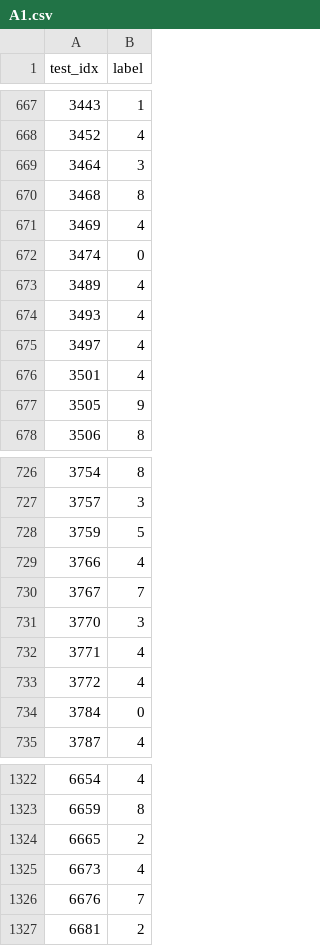
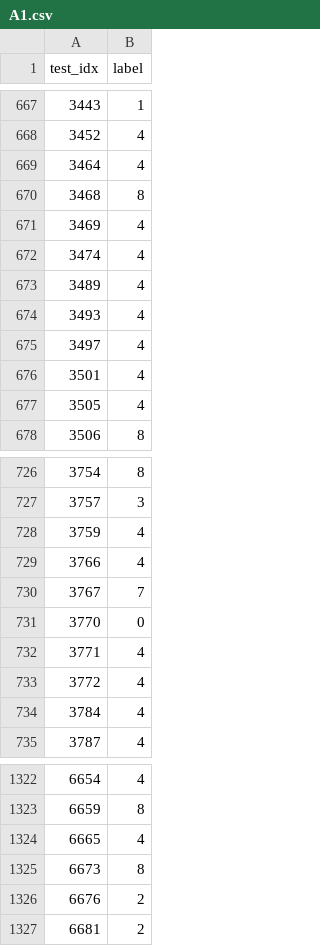
Before and after one commit to fgrtqrwadtryehjsd/AFAC_3, a CSV file: output/A1.csv, drawn as a sheet; only a part is shown, gaps mark what is left out; the diff covers the shown part only.

```diff
--- a/output/A1.csv
+++ b/output/A1.csv
@@ -668,6 +668,6 @@ test_idx,label
 3452,4
-3464,3
+3464,4
 3468,8
 3469,4
-3474,0
+3474,4
 3489,4
@@ -676,3 +676,3 @@ test_idx,label
 3501,4
-3505,9
+3505,4
 3506,8
@@ -727,9 +727,9 @@ test_idx,label
 3757,3
-3759,5
+3759,4
 3766,4
 3767,7
-3770,3
+3770,0
 3771,4
 3772,4
-3784,0
+3784,4
 3787,4
@@ -1323,5 +1323,5 @@ test_idx,label
 6659,8
-6665,2
-6673,4
-6676,7
+6665,4
+6673,8
+6676,2
 6681,2
```
Also changed, not shown: 186 edited cells elsewhere in this file, 2 other files.
